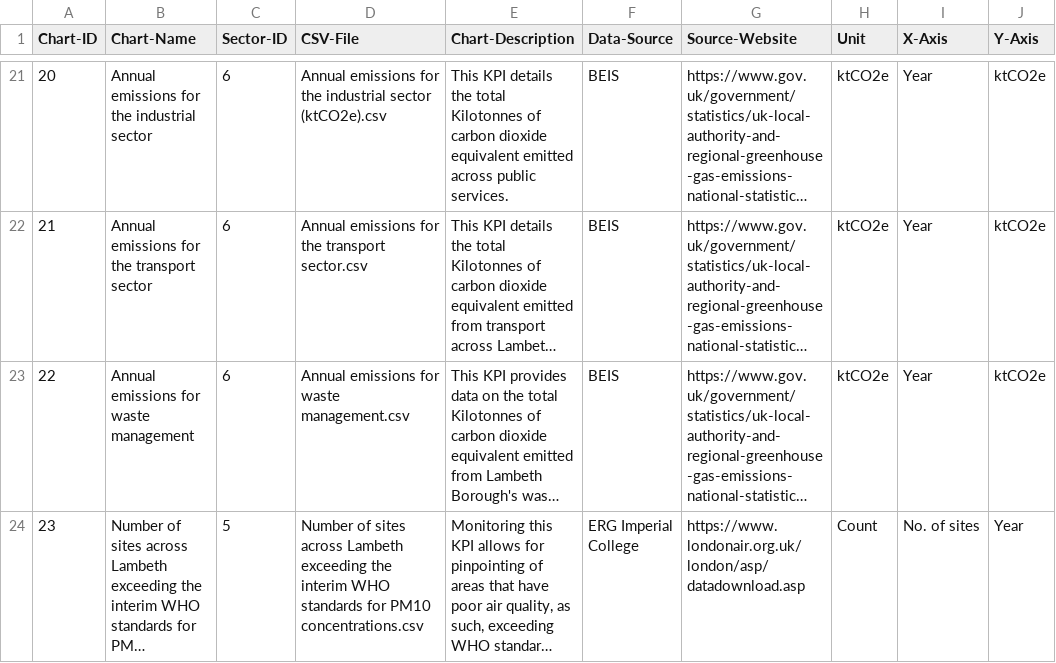
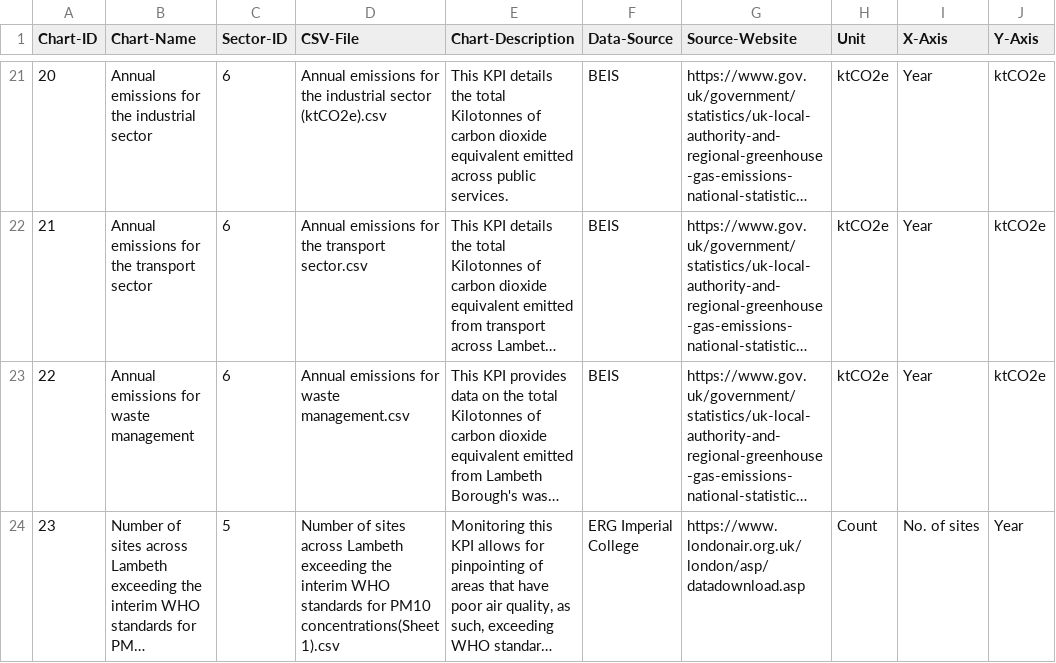
Before and after one commit to Lambeth-Open-Data/Lambeth-Open-Data.github.io, a CSV file: climate_action_plan/Data/Content/Charts-Database.csv, drawn as a sheet; only a part is shown, gaps mark what is left out; long unchanged cells end in …; the diff names each change by its address in the sheet, - before the commit and + after, or states it on an @@ line.

Commit message:
Update Charts-Database.csv

```diff
--- a/climate_action_plan/Data/Content/Charts-Database.csv
+++ b/climate_action_plan/Data/Content/Charts-Database.csv
-D24 (CSV-File): …for PM10 concentrations.csv
+D24 (CSV-File): …for PM10 concentrations(Sheet1).csv
```
